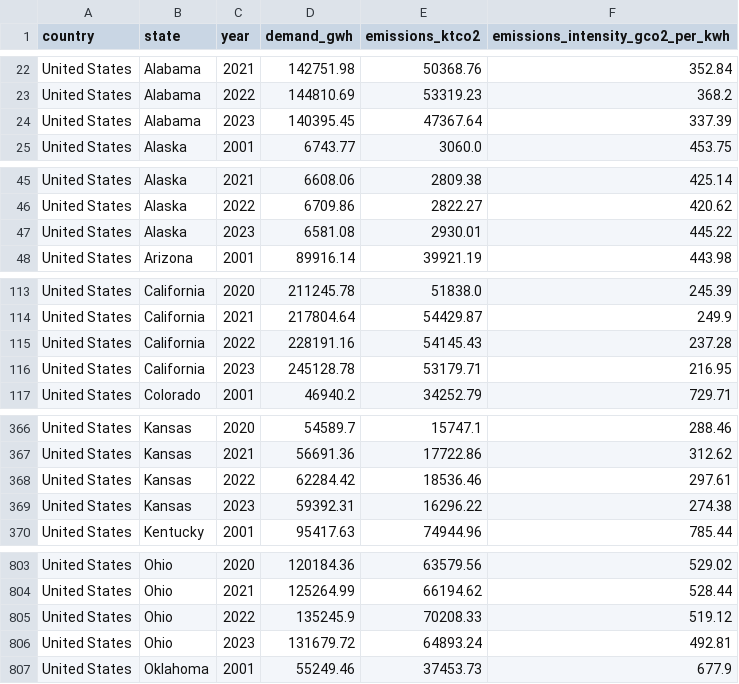
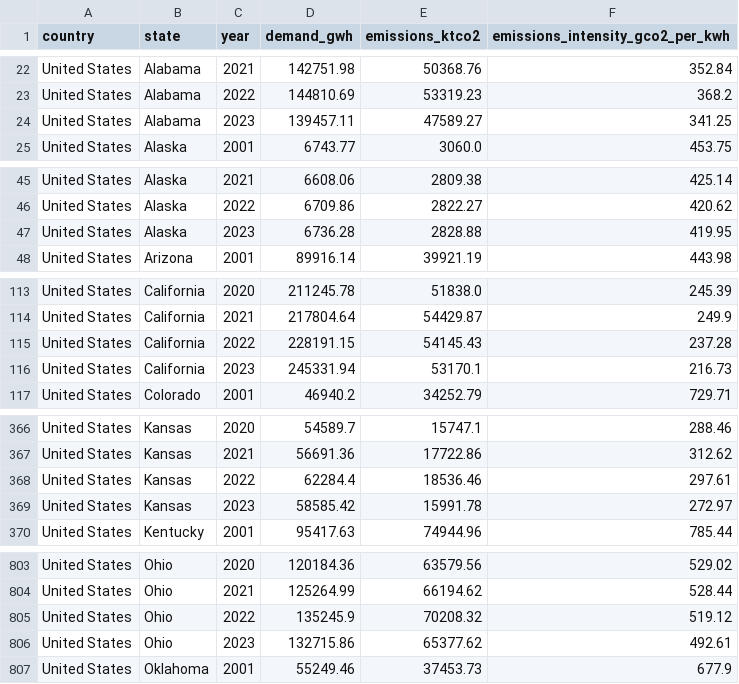
Before and after one commit to ember-climate/ember-data-api, a CSV file: data/api_overview_usa_yearly.csv, drawn as a sheet; only a part is shown, gaps mark what is left out; the diff covers the shown part only.

```diff
--- a/data/api_overview_usa_yearly.csv
+++ b/data/api_overview_usa_yearly.csv
@@ -23,3 +23,3 @@ United States,Alabama,2021,142751.98,50368.76,352.84
 United States,Alabama,2022,144810.69,53319.23,368.2
-United States,Alabama,2023,140395.45,47367.64,337.39
+United States,Alabama,2023,139457.11,47589.27,341.25
 United States,Alaska,2001,6743.77,3060.0,453.75
@@ -46,3 +46,3 @@ United States,Alaska,2021,6608.06,2809.38,425.14
 United States,Alaska,2022,6709.86,2822.27,420.62
-United States,Alaska,2023,6581.08,2930.01,445.22
+United States,Alaska,2023,6736.28,2828.88,419.95
 United States,Arizona,2001,89916.14,39921.19,443.98
@@ -114,4 +114,4 @@ United States,California,2020,211245.78,51838.0,245.39
 United States,California,2021,217804.64,54429.87,249.9
-United States,California,2022,228191.16,54145.43,237.28
-United States,California,2023,245128.78,53179.71,216.95
+United States,California,2022,228191.15,54145.43,237.28
+United States,California,2023,245331.94,53170.1,216.73
 United States,Colorado,2001,46940.2,34252.79,729.71
@@ -367,4 +367,4 @@ United States,Kansas,2020,54589.7,15747.1,288.46
 United States,Kansas,2021,56691.36,17722.86,312.62
-United States,Kansas,2022,62284.42,18536.46,297.61
-United States,Kansas,2023,59392.31,16296.22,274.38
+United States,Kansas,2022,62284.4,18536.46,297.61
+United States,Kansas,2023,58585.42,15991.78,272.97
 United States,Kentucky,2001,95417.63,74944.96,785.44
@@ -804,4 +804,4 @@ United States,Ohio,2020,120184.36,63579.56,529.02
 United States,Ohio,2021,125264.99,66194.62,528.44
-United States,Ohio,2022,135245.9,70208.33,519.12
-United States,Ohio,2023,131679.72,64893.24,492.81
+United States,Ohio,2022,135245.9,70208.32,519.12
+United States,Ohio,2023,132715.86,65377.62,492.61
 United States,Oklahoma,2001,55249.46,37453.73,677.9
```
Also changed, not shown: 156 edited cells elsewhere in this file, data/api_generation_usa_yearly.csv, data/api_overview_usa_monthly.csv, 1 other file.
